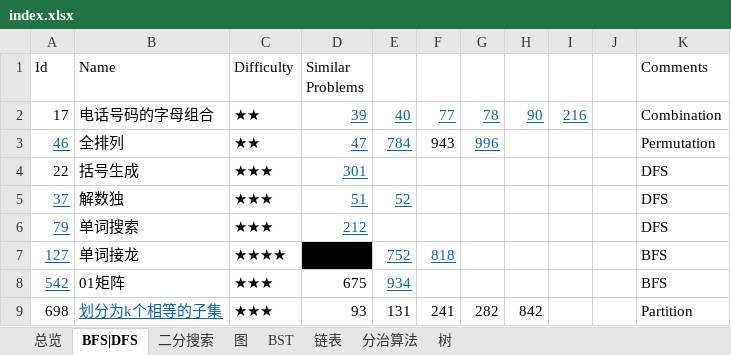
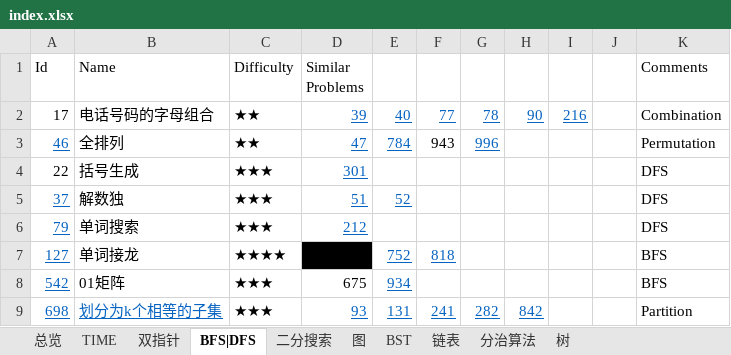
Before and after one commit to kaiyikang/Leetcode, an Excel workbook: index.xlsx, sheet BFS|DFS, drawn as a sheet; values as stored, in another font and other column widths than the file's, no borders; the diff names each change by its address in the sheet, - before the commit and + after, or states it on an @@ line.

```diff
--- a/index.xlsx (sheet BFS|DFS)
+++ b/index.xlsx (sheet BFS|DFS)
+sheet tab: TIME
+sheet tab: 双指针
@@ A9 underline: off → on, text colour: black → #0563C1 @@
@@ D9:H9 underline: off → on, text colour: black → #0563C1 @@
```
Also changed, not shown: sheet 总览, 20 other files.
